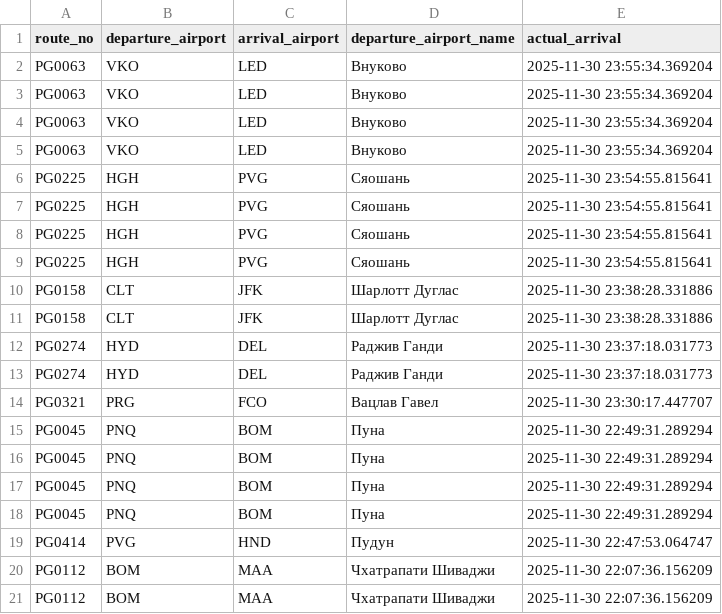
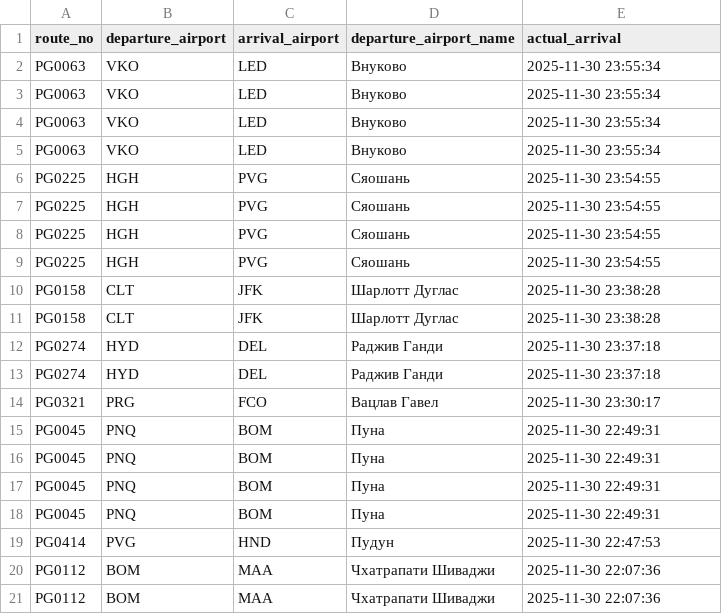
Before and after one commit to anufrievilya/database_magistr, a CSV file: pgadmin.csv, drawn as a sheet.

Commit message:
delete seconds

```diff
--- a/pgadmin.csv
+++ b/pgadmin.csv
@@ -1,21 +1,21 @@
 "route_no","departure_airport","arrival_airport","departure_airport_name","actual_arrival"
-"PG0063","VKO","LED","Внуково","2025-11-30 23:55:34.369204"
-"PG0063","VKO","LED","Внуково","2025-11-30 23:55:34.369204"
-"PG0063","VKO","LED","Внуково","2025-11-30 23:55:34.369204"
-"PG0063","VKO","LED","Внуково","2025-11-30 23:55:34.369204"
-"PG0225","HGH","PVG","Сяошань","2025-11-30 23:54:55.815641"
-"PG0225","HGH","PVG","Сяошань","2025-11-30 23:54:55.815641"
-"PG0225","HGH","PVG","Сяошань","2025-11-30 23:54:55.815641"
-"PG0225","HGH","PVG","Сяошань","2025-11-30 23:54:55.815641"
-"PG0158","CLT","JFK","Шарлотт Дуглас","2025-11-30 23:38:28.331886"
-"PG0158","CLT","JFK","Шарлотт Дуглас","2025-11-30 23:38:28.331886"
-"PG0274","HYD","DEL","Раджив Ганди","2025-11-30 23:37:18.031773"
-"PG0274","HYD","DEL","Раджив Ганди","2025-11-30 23:37:18.031773"
-"PG0321","PRG","FCO","Вацлав Гавел","2025-11-30 23:30:17.447707"
-"PG0045","PNQ","BOM","Пуна","2025-11-30 22:49:31.289294"
-"PG0045","PNQ","BOM","Пуна","2025-11-30 22:49:31.289294"
-"PG0045","PNQ","BOM","Пуна","2025-11-30 22:49:31.289294"
-"PG0045","PNQ","BOM","Пуна","2025-11-30 22:49:31.289294"
-"PG0414","PVG","HND","Пудун","2025-11-30 22:47:53.064747"
-"PG0112","BOM","MAA","Чхатрапати Шиваджи","2025-11-30 22:07:36.156209"
-"PG0112","BOM","MAA","Чхатрапати Шиваджи","2025-11-30 22:07:36.156209"
+"PG0063","VKO","LED","Внуково","2025-11-30 23:55:34"
+"PG0063","VKO","LED","Внуково","2025-11-30 23:55:34"
+"PG0063","VKO","LED","Внуково","2025-11-30 23:55:34"
+"PG0063","VKO","LED","Внуково","2025-11-30 23:55:34"
+"PG0225","HGH","PVG","Сяошань","2025-11-30 23:54:55"
+"PG0225","HGH","PVG","Сяошань","2025-11-30 23:54:55"
+"PG0225","HGH","PVG","Сяошань","2025-11-30 23:54:55"
+"PG0225","HGH","PVG","Сяошань","2025-11-30 23:54:55"
+"PG0158","CLT","JFK","Шарлотт Дуглас","2025-11-30 23:38:28"
+"PG0158","CLT","JFK","Шарлотт Дуглас","2025-11-30 23:38:28"
+"PG0274","HYD","DEL","Раджив Ганди","2025-11-30 23:37:18"
+"PG0274","HYD","DEL","Раджив Ганди","2025-11-30 23:37:18"
+"PG0321","PRG","FCO","Вацлав Гавел","2025-11-30 23:30:17"
+"PG0045","PNQ","BOM","Пуна","2025-11-30 22:49:31"
+"PG0045","PNQ","BOM","Пуна","2025-11-30 22:49:31"
+"PG0045","PNQ","BOM","Пуна","2025-11-30 22:49:31"
+"PG0045","PNQ","BOM","Пуна","2025-11-30 22:49:31"
+"PG0414","PVG","HND","Пудун","2025-11-30 22:47:53"
+"PG0112","BOM","MAA","Чхатрапати Шиваджи","2025-11-30 22:07:36"
+"PG0112","BOM","MAA","Чхатрапати Шиваджи","2025-11-30 22:07:36"
```
